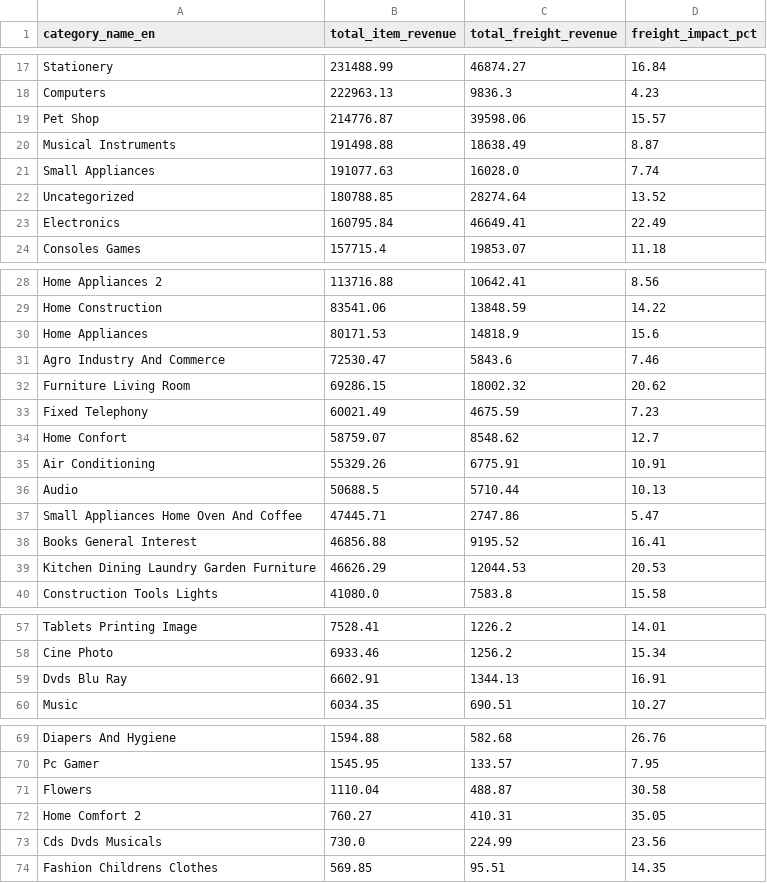
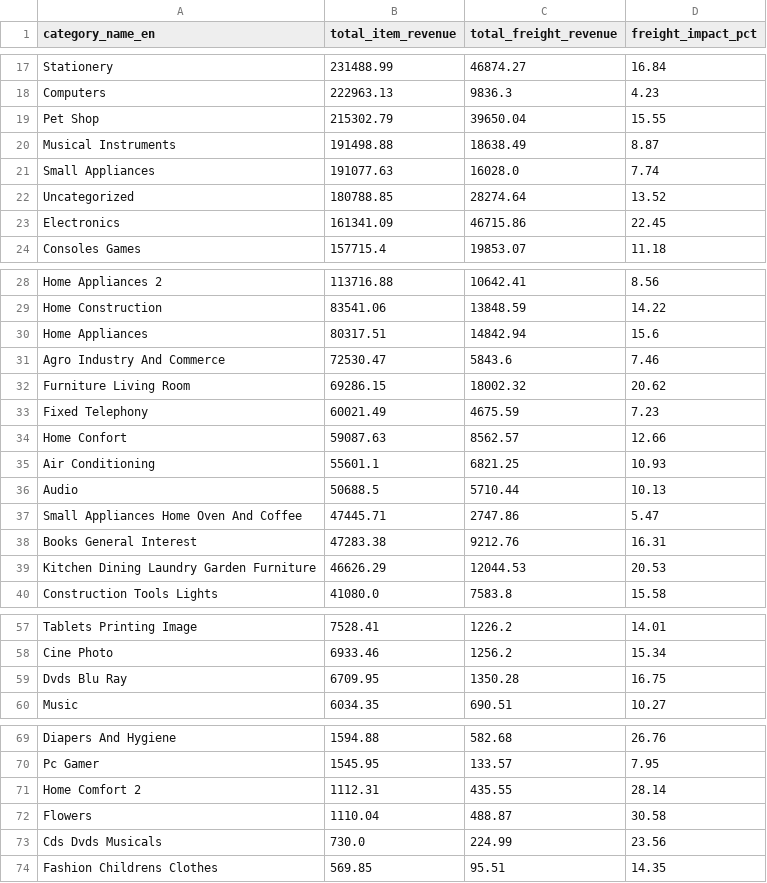
Before and after one commit to BetulBNY/ecommerce-data-lakehouse, a CSV file: dashboard/data/view_category_insights.csv, drawn as a sheet; only a part is shown, gaps mark what is left out; the diff covers the shown part only.

```diff
--- a/dashboard/data/view_category_insights.csv
+++ b/dashboard/data/view_category_insights.csv
@@ -18,3 +18,3 @@ Stationery,231488.99,46874.27,16.84
 Computers,222963.13,9836.3,4.23
-Pet Shop,214776.87,39598.06,15.57
+Pet Shop,215302.79,39650.04,15.55
 Musical Instruments,191498.88,18638.49,8.87
@@ -22,3 +22,3 @@ Small Appliances,191077.63,16028.0,7.74
 Uncategorized,180788.85,28274.64,13.52
-Electronics,160795.84,46649.41,22.49
+Electronics,161341.09,46715.86,22.45
 Consoles Games,157715.4,19853.07,11.18
@@ -29,3 +29,3 @@ Home Appliances 2,113716.88,10642.41,8.56
 Home Construction,83541.06,13848.59,14.22
-Home Appliances,80171.53,14818.9,15.6
+Home Appliances,80317.51,14842.94,15.6
 Agro Industry And Commerce,72530.47,5843.6,7.46
@@ -33,7 +33,7 @@ Furniture Living Room,69286.15,18002.32,20.62
 Fixed Telephony,60021.49,4675.59,7.23
-Home Confort,58759.07,8548.62,12.7
-Air Conditioning,55329.26,6775.91,10.91
+Home Confort,59087.63,8562.57,12.66
+Air Conditioning,55601.1,6821.25,10.93
 Audio,50688.5,5710.44,10.13
 Small Appliances Home Oven And Coffee,47445.71,2747.86,5.47
-Books General Interest,46856.88,9195.52,16.41
+Books General Interest,47283.38,9212.76,16.31
 Kitchen Dining Laundry Garden Furniture,46626.29,12044.53,20.53
@@ -58,3 +58,3 @@ Tablets Printing Image,7528.41,1226.2,14.01
 Cine Photo,6933.46,1256.2,15.34
-Dvds Blu Ray,6602.91,1344.13,16.91
+Dvds Blu Ray,6709.95,1350.28,16.75
 Music,6034.35,690.51,10.27
@@ -70,4 +70,4 @@ Diapers And Hygiene,1594.88,582.68,26.76
 Pc Gamer,1545.95,133.57,7.95
+Home Comfort 2,1112.31,435.55,28.14
 Flowers,1110.04,488.87,30.58
-Home Comfort 2,760.27,410.31,35.05
 Cds Dvds Musicals,730.0,224.99,23.56
```
Also changed, not shown: 1 added row, 1 removed row and 30 edited cells elsewhere in this file, dashboard/data/dim_customers_sample.csv, dashboard/data/view_logistics_performance.csv, 2 other files.
